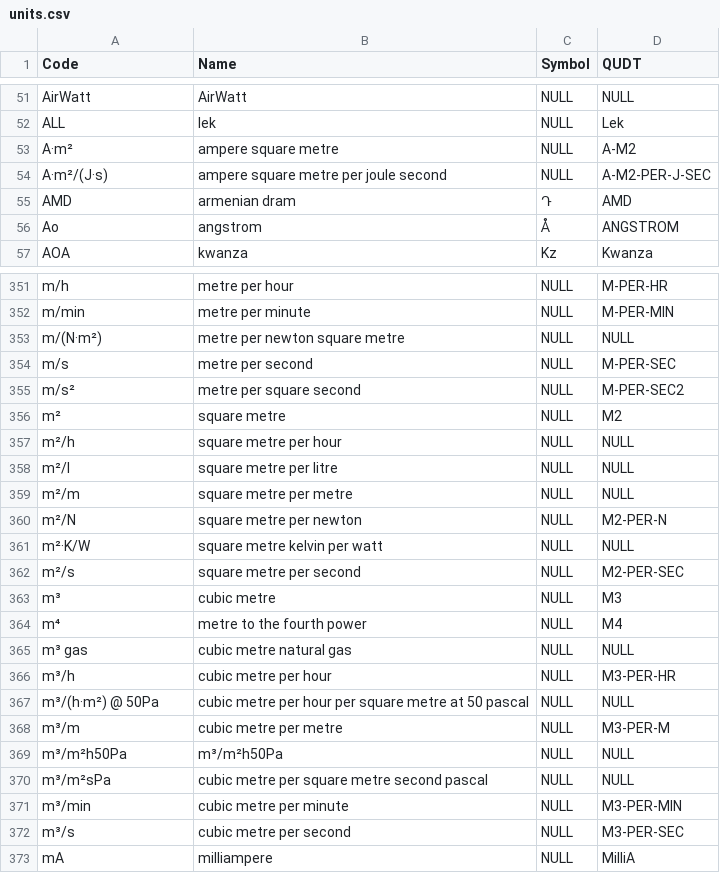
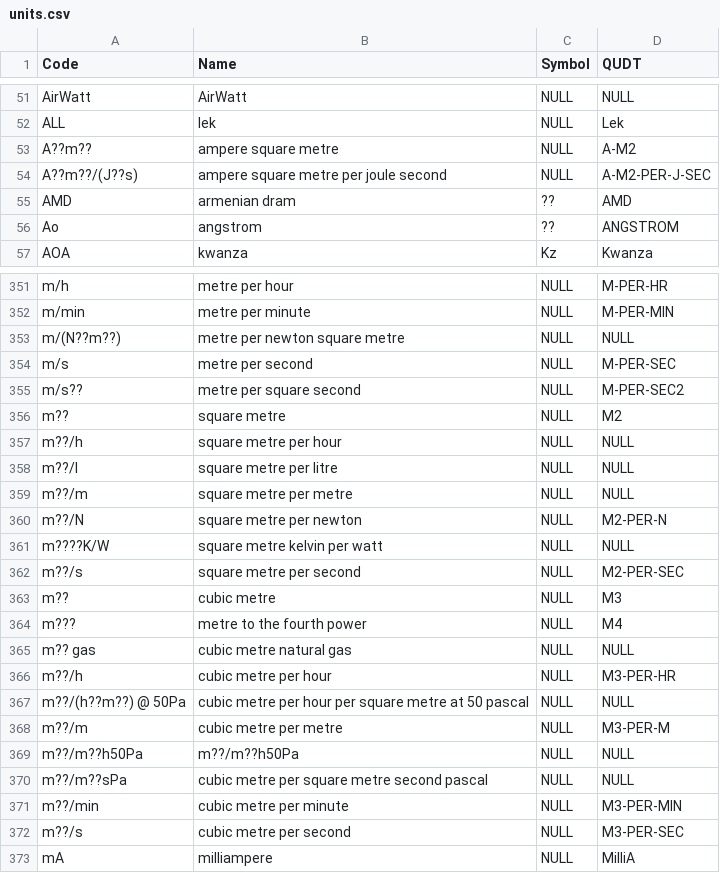
Before and after one commit to buildingSMART/bSDD, a CSV file: DataFiles/units.csv, drawn as a sheet; only a part is shown, gaps mark what is left out; the diff covers the shown part only.

```diff
--- a/DataFiles/units.csv
+++ b/DataFiles/units.csv
@@ -52,6 +52,6 @@ AirWatt,AirWatt,NULL,NULL
 ALL,lek,NULL,Lek
-A·m²,ampere square metre,NULL,A-M2
-A·m²/(J·s),ampere square metre per joule second,NULL,A-M2-PER-J-SEC
-AMD,armenian dram,Դ,AMD
-Ao,angstrom,Å,ANGSTROM
+A??m??,ampere square metre,NULL,A-M2
+A??m??/(J??s),ampere square metre per joule second,NULL,A-M2-PER-J-SEC
+AMD,armenian dram,??,AMD
+Ao,angstrom,??,ANGSTROM
 AOA,kwanza,Kz,Kwanza
@@ -352,22 +352,22 @@ m/h,metre per hour,NULL,M-PER-HR
 m/min,metre per minute,NULL,M-PER-MIN
-m/(N·m²),metre per newton square metre,NULL,NULL
+m/(N??m??),metre per newton square metre,NULL,NULL
 m/s,metre per second,NULL,M-PER-SEC
-m/s²,metre per square second,NULL,M-PER-SEC2
-m²,square metre,NULL,M2
-m²/h,square metre per hour,NULL,NULL
-m²/l,square metre per litre,NULL,NULL
-m²/m,square metre per metre,NULL,NULL
-m²/N,square metre per newton,NULL,M2-PER-N
-m²·K/W,square metre kelvin per watt,NULL,NULL
-m²/s,square metre per second,NULL,M2-PER-SEC
-m³,cubic metre,NULL,M3
-m⁴,metre to the fourth power,NULL,M4
-m³ gas,cubic metre natural gas,NULL,NULL
-m³/h,cubic metre per hour,NULL,M3-PER-HR
-m³/(h·m²) @ 50Pa,cubic metre per hour per square metre at 50 pascal,NULL,NULL
-m³/m,cubic metre per metre,NULL,M3-PER-M
-m³/m²h50Pa,m³/m²h50Pa,NULL,NULL
-m³/m²sPa,cubic metre per square metre second pascal,NULL,NULL
-m³/min,cubic metre per minute,NULL,M3-PER-MIN
-m³/s,cubic metre per second,NULL,M3-PER-SEC
+m/s??,metre per square second,NULL,M-PER-SEC2
+m??,square metre,NULL,M2
+m??/h,square metre per hour,NULL,NULL
+m??/l,square metre per litre,NULL,NULL
+m??/m,square metre per metre,NULL,NULL
+m??/N,square metre per newton,NULL,M2-PER-N
+m????K/W,square metre kelvin per watt,NULL,NULL
+m??/s,square metre per second,NULL,M2-PER-SEC
+m??,cubic metre,NULL,M3
+m???,metre to the fourth power,NULL,M4
+m?? gas,cubic metre natural gas,NULL,NULL
+m??/h,cubic metre per hour,NULL,M3-PER-HR
+m??/(h??m??) @ 50Pa,cubic metre per hour per square metre at 50 pascal,NULL,NULL
+m??/m,cubic metre per metre,NULL,M3-PER-M
+m??/m??h50Pa,m??/m??h50Pa,NULL,NULL
+m??/m??sPa,cubic metre per square metre second pascal,NULL,NULL
+m??/min,cubic metre per minute,NULL,M3-PER-MIN
+m??/s,cubic metre per second,NULL,M3-PER-SEC
 mA,milliampere,NULL,MilliA
```
Also changed, not shown: 155 edited cells elsewhere in this file.
